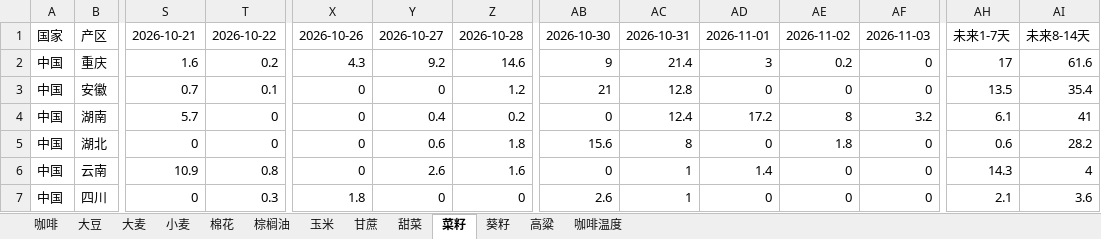
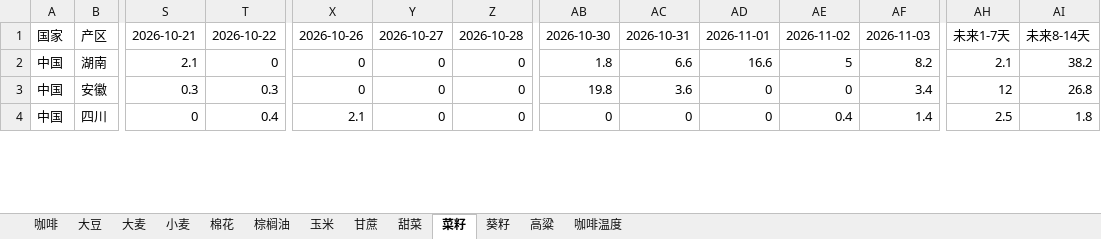
Before and after one commit to 2368846312-oss/ag-weather, an Excel workbook: 全球农产品降水数据_最新.xlsx, sheet 菜籽, drawn as a sheet; only a part is shown, gaps mark what is left out; values as stored, in another font and other column widths than the file's, no cell formats; removed rows and columns are numbered as before the commit, all else as after; rows hold the shown columns only; the diff covers the shown part only; the diff names each change by its address in the sheet, - before the commit and + after, or states it on an @@ line.

```diff
--- a/全球农产品降水数据_最新.xlsx (sheet 菜籽)
+++ b/全球农产品降水数据_最新.xlsx (sheet 菜籽)
-row 2: 中国 | 重庆 | 1.6 | 0.2 | 4.3 | 9.2 | 14.6 | 9 | 21.4 | 3 | 0.2 | 0 | 17 | 61.6
-row 3: 中国 | 安徽 | 0.7 | 0.1 | 0 | 0 | 1.2 | 21 | 12.8 | 0 | 0 | 0 | 13.5 | 35.4
-S2: 5.7
+S2: 2.1
-Y2: 0.4
+Y2: 0
-Z2: 0.2
+Z2: 0
-AB2: 0
+AB2: 1.8
-AC2: 12.4
+AC2: 6.6
-AD2: 17.2
+AD2: 16.6
-AE2: 8
+AE2: 5
-AF2: 3.2
+AF2: 8.2
-AH2: 6.1
+AH2: 2.1
-AI2: 41
+AI2: 38.2
-row 5: 中国 | 湖北 | 0 | 0 | 0 | 0.6 | 1.8 | 15.6 | 8 | 0 | 1.8 | 0 | 0.6 | 28.2
-row 6: 中国 | 云南 | 10.9 | 0.8 | 0 | 2.6 | 1.6 | 0 | 1 | 1.4 | 0 | 0 | 14.3 | 4
+row 3: 中国 | 安徽 | 0.3 | 0.3 | 0 | 0 | 0 | 19.8 | 3.6 | 0 | 0 | 3.4 | 12 | 26.8
-T4: 0.3
+T4: 0.4
-X4: 1.8
+X4: 2.1
-AB4: 2.6
+AB4: 0
-AC4: 1
+AC4: 0
-AE4: 0
+AE4: 0.4
-AF4: 0
+AF4: 1.4
-AH4: 2.1
+AH4: 2.5
-AI4: 3.6
+AI4: 1.8
```
Also changed, not shown: 10 added rows, 7 removed rows and 130 edited cells elsewhere in this sheet, sheet 小麦, sheet 玉米, sheet 葵籽, sheet 咖啡温度, sheet 棕榈油, sheet 大豆, 6 more sheets, cell formats.
